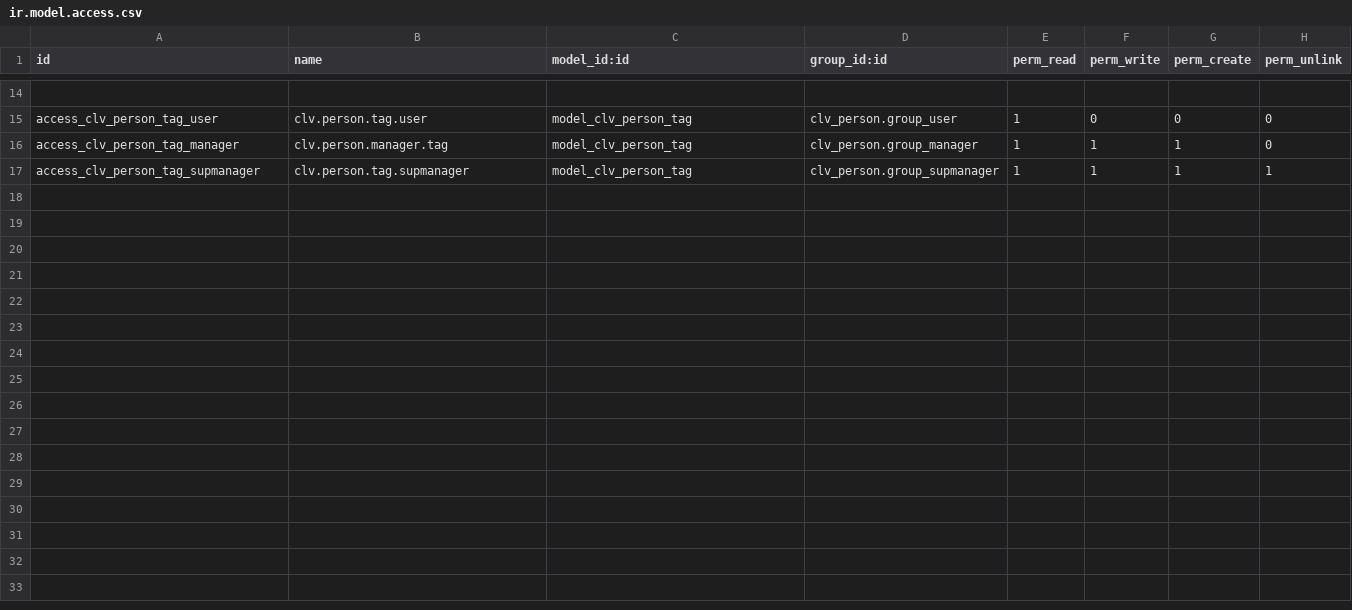
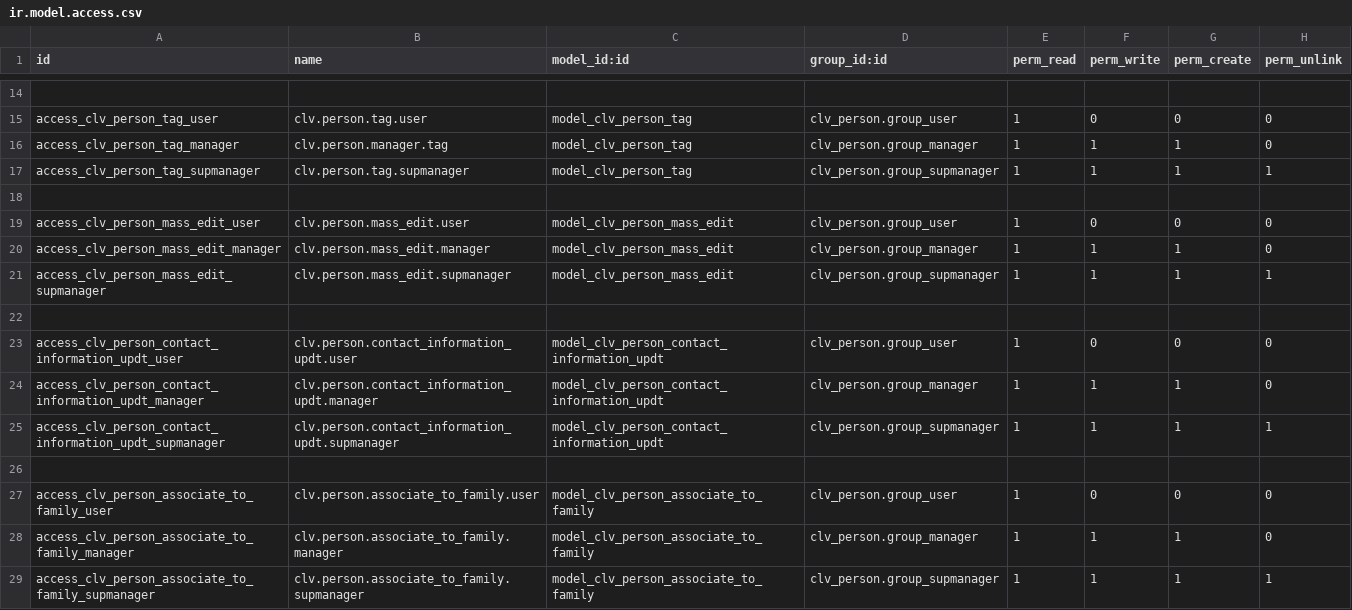
Before and after one commit to CLVsol/clvsol_odoo_addons, a CSV file: clv_person/security/ir.model.access.csv, drawn as a sheet; only a part is shown, gaps mark what is left out; the diff names each change by its address in the sheet, - before the commit and + after, or states it on an @@ line.

Commit message:
[REF] clv_person

```diff
--- a/clv_person/security/ir.model.access.csv
+++ b/clv_person/security/ir.model.access.csv
+row 18: (empty)
+row 19: access_clv_person_mass_edit_user | clv.person.mass_edit.user | model_clv_person_mass_edit | clv_person.group_user | 1 | 0 | 0 | 0
+row 20: access_clv_person_mass_edit_manager | clv.person.mass_edit.manager | model_clv_person_mass_edit | clv_person.group_manager | 1 | 1 | 1 | 0
+row 21: access_clv_person_mass_edit_supmanager | clv.person.mass_edit.supmanager | model_clv_person_mass_edit | clv_person.group_supmanager | 1 | 1 | 1 | 1
+row 22: (empty)
+row 23: access_clv_person_contact_information_updt_user | clv.person.contact_information_updt.user | model_clv_person_contact_information_updt | clv_person.group_user | 1 | 0 | 0 | 0
+row 24: access_clv_person_contact_information_updt_manager | clv.person.contact_information_updt.manager | model_clv_person_contact_information_updt | clv_person.group_manager | 1 | 1 | 1 | 0
+row 25: access_clv_person_contact_information_updt_supmanager | clv.person.contact_information_updt.supmanager | model_clv_person_contact_information_updt | clv_person.group_supmanager | 1 | 1 | 1 | 1
+row 26: (empty)
+row 27: access_clv_person_associate_to_family_user | clv.person.associate_to_family.user | model_clv_person_associate_to_family | clv_person.group_user | 1 | 0 | 0 | 0
+row 28: access_clv_person_associate_to_family_manager | clv.person.associate_to_family.manager | model_clv_person_associate_to_family | clv_person.group_manager | 1 | 1 | 1 | 0
+row 29: access_clv_person_associate_to_family_supmanager | clv.person.associate_to_family.supmanager | model_clv_person_associate_to_family | clv_person.group_supmanager | 1 | 1 | 1 | 1
```
Also changed, not shown: 6 other files.
